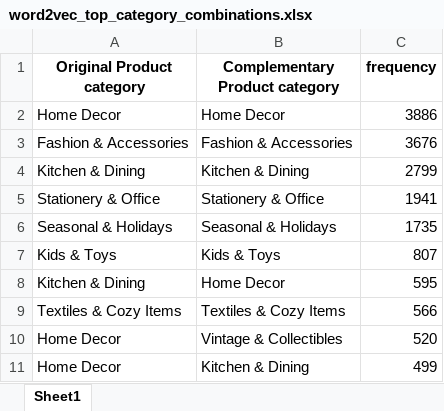
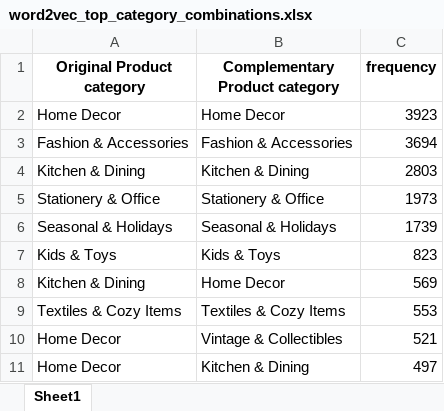
Before and after one commit to Mohammed87FS/Apriori_VS_Word2Vec, an Excel workbook: Results/word2vec_top_category_combinations.xlsx, sheet Sheet1, drawn as a sheet; values as stored, in another font and other column widths than the file's, no borders; the diff names each change by its address in the sheet, - before the commit and + after, or states it on an @@ line.

```diff
--- a/Results/word2vec_top_category_combinations.xlsx (sheet Sheet1)
+++ b/Results/word2vec_top_category_combinations.xlsx (sheet Sheet1)
-C2 (frequency): 3886
+C2 (frequency): 3923
-C3 (frequency): 3676
+C3 (frequency): 3694
-C4 (frequency): 2799
+C4 (frequency): 2803
-C5 (frequency): 1941
+C5 (frequency): 1973
-C6 (frequency): 1735
+C6 (frequency): 1739
-C7 (frequency): 807
+C7 (frequency): 823
-C8 (frequency): 595
+C8 (frequency): 569
-C9 (frequency): 566
+C9 (frequency): 553
-C10 (frequency): 520
+C10 (frequency): 521
-C11 (frequency): 499
+C11 (frequency): 497
```
Also changed, not shown: Results/apriori_product_pairs_with_categories.xlsx, Results/apriori_rules.xlsx, 6 other files.
